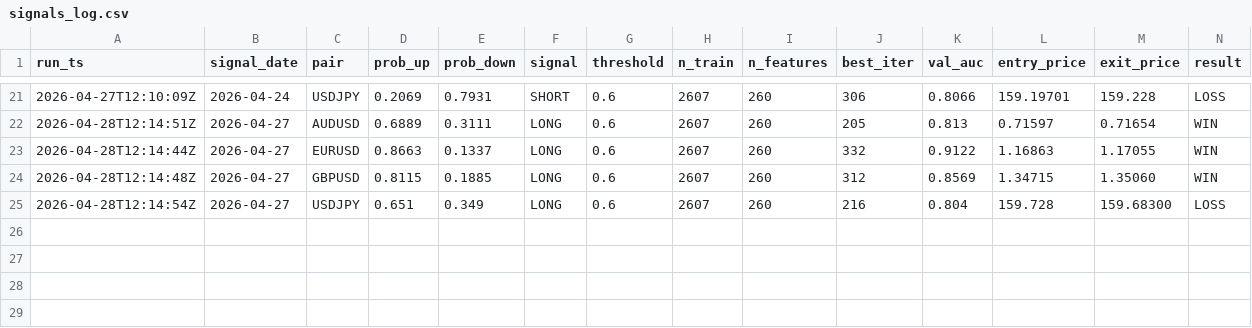
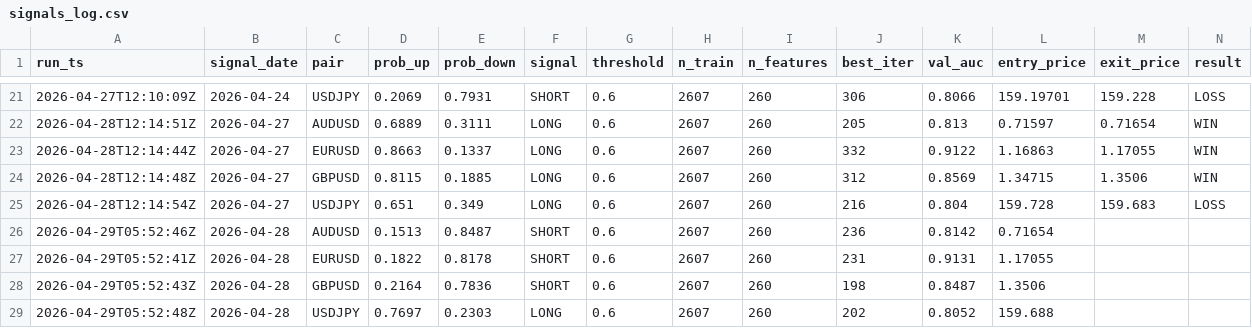
Before and after one commit to diego46watt/trading-signals, a CSV file: signals_log.csv, drawn as a sheet; only a part is shown, gaps mark what is left out; rows hold the shown columns only; the diff names each change by its address in the sheet, - before the commit and + after, or states it on an @@ line.

Commit message:
signal: 2026-04-29 — update results + new signals [skip ci]

```diff
--- a/signals_log.csv
+++ b/signals_log.csv
-M24 (exit_price): 1.35060
+M24 (exit_price): 1.3506
-M25 (exit_price): 159.68300
+M25 (exit_price): 159.683
+row 26: 2026-04-29T05:52:46Z | 2026-04-28 | AUDUSD | 0.1513 | 0.8487 | SHORT | 0.6 | 2607 | 260 | 236 | 0.8142 | 0.71654
+row 27: 2026-04-29T05:52:41Z | 2026-04-28 | EURUSD | 0.1822 | 0.8178 | SHORT | 0.6 | 2607 | 260 | 231 | 0.9131 | 1.17055
+row 28: 2026-04-29T05:52:43Z | 2026-04-28 | GBPUSD | 0.2164 | 0.7836 | SHORT | 0.6 | 2607 | 260 | 198 | 0.8487 | 1.3506
+row 29: 2026-04-29T05:52:48Z | 2026-04-28 | USDJPY | 0.7697 | 0.2303 | LONG | 0.6 | 2607 | 260 | 202 | 0.8052 | 159.688
```
